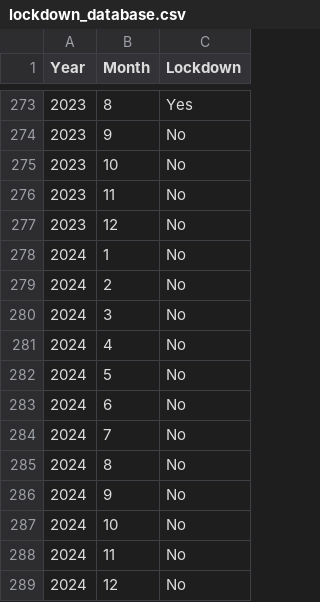
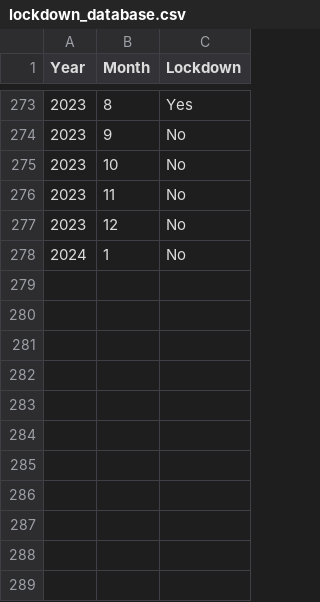
Before and after one commit to trinuro/WIA-1006-Machine-Learning-Assignment, a CSV file: Preprocessed Datasets/lockdown_database.csv, drawn as a sheet; only a part is shown, gaps mark what is left out.

Commit message:
Remove data after 2024 Jan

```diff
--- a/Preprocessed Datasets/lockdown_database.csv
+++ b/Preprocessed Datasets/lockdown_database.csv
@@ -278,12 +278 @@ Year,Month,Lockdown
 2024,1,No
-2024,2,No
-2024,3,No
-2024,4,No
-2024,5,No
-2024,6,No
-2024,7,No
-2024,8,No
-2024,9,No
-2024,10,No
-2024,11,No
-2024,12,No
```
